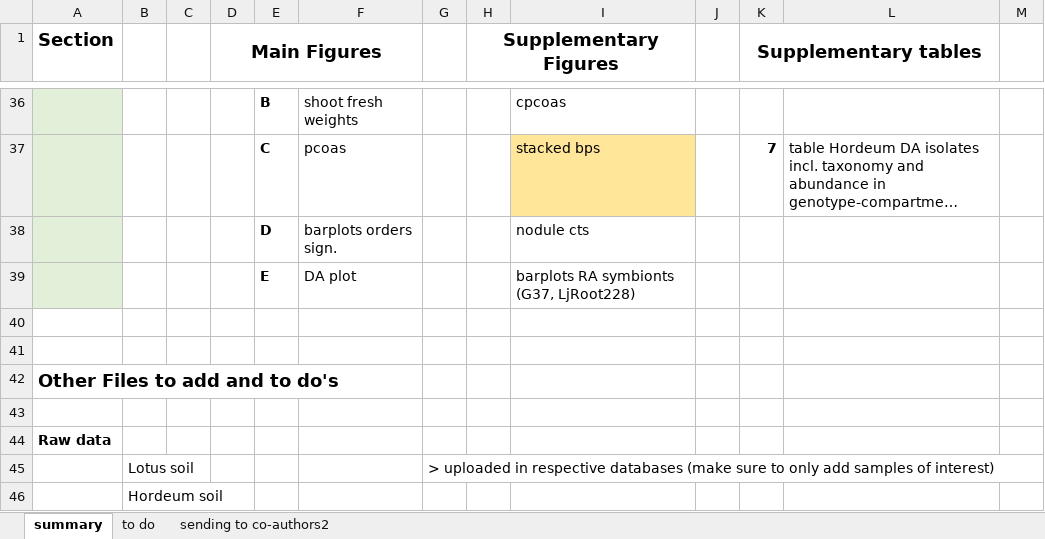
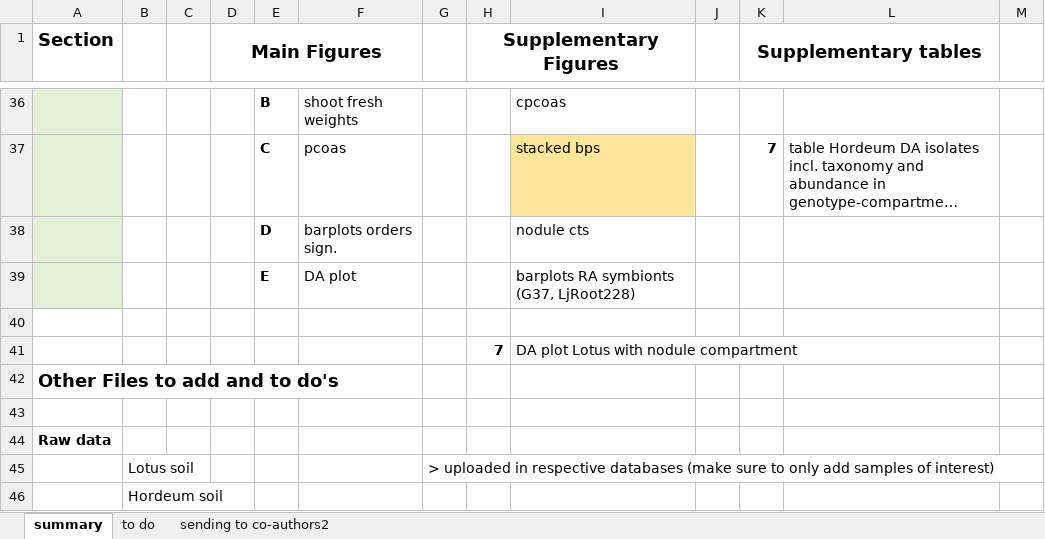
Before and after one commit to anna-martyn/CSSP, an Excel workbook: SUMMARY.xlsx, sheet summary, drawn as a sheet; only a part is shown, gaps mark what is left out; long unchanged cells end in …; values as stored, in another font and other column widths than the file's, no borders; the diff names each change by its address in the sheet, - before the commit and + after, or states it on an @@ line.

Commit message:
added summary file also

```diff
--- a/SUMMARY.xlsx (sheet summary)
+++ b/SUMMARY.xlsx (sheet summary)
-row 41: (empty)
+row 41:  |  |  |  |  |  |  | 7 | DA plot Lotus with nodule compartment
```
Also changed, not shown: sheet to do, sheet sending to co-authors2, 5 other files.
